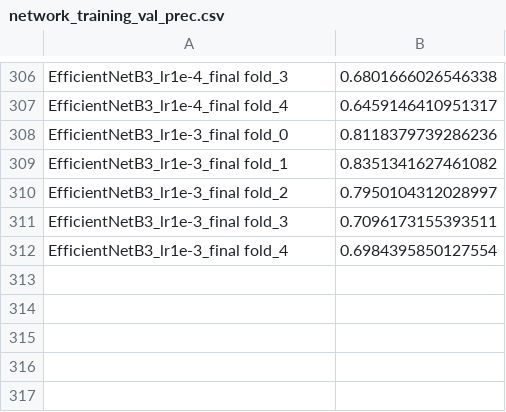
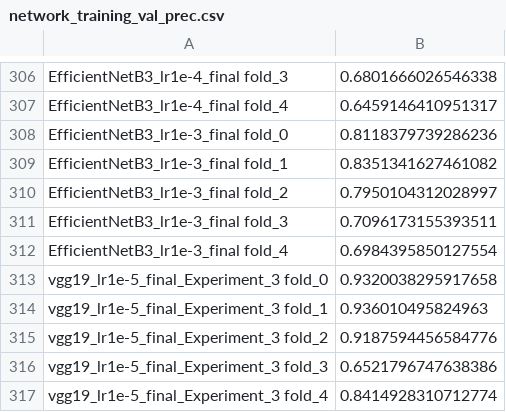
Before and after one commit to Floppy-code/MySkin, a CSV file: myskin-training/training/stats/network_training_val_prec.csv, drawn as a sheet; only a part is shown, gaps mark what is left out; the diff names each change by its address in the sheet, - before the commit and + after, or states it on an @@ line.

```diff
--- a/myskin-training/training/stats/network_training_val_prec.csv
+++ b/myskin-training/training/stats/network_training_val_prec.csv
+row 313: vgg19_lr1e-5_final_Experiment_3 fold_0 | 0.9320038295917658
+row 314: vgg19_lr1e-5_final_Experiment_3 fold_1 | 0.936010495824963
+row 315: vgg19_lr1e-5_final_Experiment_3 fold_2 | 0.9187594456584776
+row 316: vgg19_lr1e-5_final_Experiment_3 fold_3 | 0.6521796747638386
+row 317: vgg19_lr1e-5_final_Experiment_3 fold_4 | 0.8414928310712774
```
Also changed, not shown: myskin-training/training/stats/network_training_acc.csv, myskin-training/training/stats/network_training_loss.csv, 6 other files.
